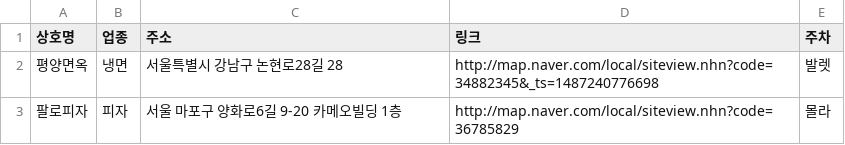
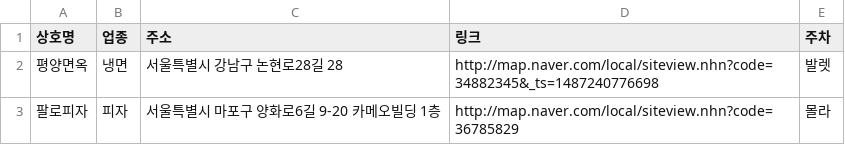
Before and after one commit to yoon-gu/gourmet, a CSV file: requested_places.csv, drawn as a sheet.

Commit message:
Update requested_places.csv

```diff
--- a/requested_places.csv
+++ b/requested_places.csv
@@ -2,2 +2,2 @@
 평양면옥,냉면,서울특별시 강남구 논현로28길 28,http://map.naver.com/local/siteview.nhn?code=34882345&_ts=1487240776698,발렛
-팔로피자,피자,서울 마포구 양화로6길 9-20 카메오빌딩 1층,http://map.naver.com/local/siteview.nhn?code=36785829,몰라
+팔로피자,피자,서울특별시 마포구 양화로6길 9-20 카메오빌딩 1층,http://map.naver.com/local/siteview.nhn?code=36785829,몰라
```
